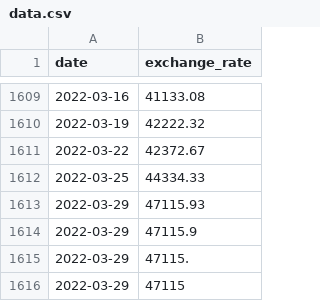
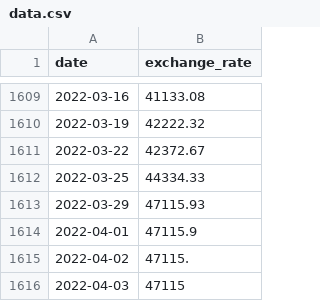
Before and after one commit to akostrik/CPP_module_42, a CSV file: 09 STL/ex00/data.csv, drawn as a sheet; only a part is shown, gaps mark what is left out.

```diff
--- a/09 STL/ex00/data.csv
+++ b/09 STL/ex00/data.csv
@@ -1613,4 +1613,4 @@ date,exchange_rate
 2022-03-29,47115.93
-2022-03-29,47115.9
-2022-03-29,47115.
-2022-03-29,47115
+2022-04-01,47115.9
+2022-04-02,47115.
+2022-04-03,47115
```
Also changed, not shown: 4 other files.
